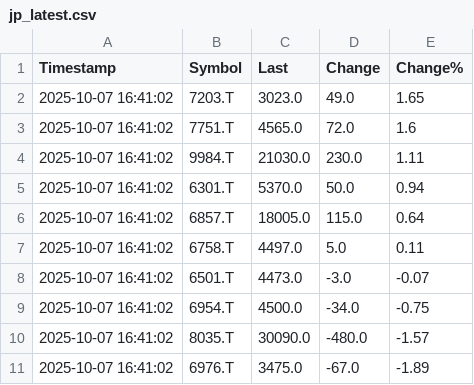
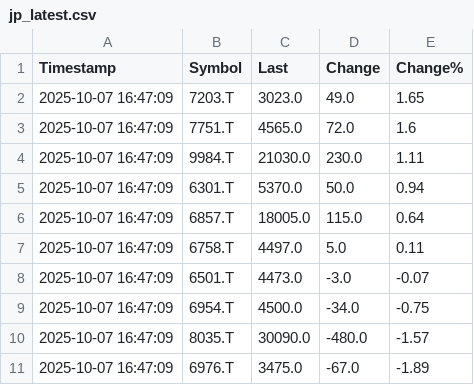
Before and after one commit to firingrain/fi-ri-n-g-rai-ning, a CSV file: jp_latest.csv, drawn as a sheet.

```diff
--- a/jp_latest.csv
+++ b/jp_latest.csv
@@ -1,11 +1,11 @@
 Timestamp,Symbol,Last,Change,Change%
-2025-10-07 16:41:02,7203.T,3023.0,49.0,1.65
-2025-10-07 16:41:02,7751.T,4565.0,72.0,1.6
-2025-10-07 16:41:02,9984.T,21030.0,230.0,1.11
-2025-10-07 16:41:02,6301.T,5370.0,50.0,0.94
-2025-10-07 16:41:02,6857.T,18005.0,115.0,0.64
-2025-10-07 16:41:02,6758.T,4497.0,5.0,0.11
-2025-10-07 16:41:02,6501.T,4473.0,-3.0,-0.07
-2025-10-07 16:41:02,6954.T,4500.0,-34.0,-0.75
-2025-10-07 16:41:02,8035.T,30090.0,-480.0,-1.57
-2025-10-07 16:41:02,6976.T,3475.0,-67.0,-1.89
+2025-10-07 16:47:09,7203.T,3023.0,49.0,1.65
+2025-10-07 16:47:09,7751.T,4565.0,72.0,1.6
+2025-10-07 16:47:09,9984.T,21030.0,230.0,1.11
+2025-10-07 16:47:09,6301.T,5370.0,50.0,0.94
+2025-10-07 16:47:09,6857.T,18005.0,115.0,0.64
+2025-10-07 16:47:09,6758.T,4497.0,5.0,0.11
+2025-10-07 16:47:09,6501.T,4473.0,-3.0,-0.07
+2025-10-07 16:47:09,6954.T,4500.0,-34.0,-0.75
+2025-10-07 16:47:09,8035.T,30090.0,-480.0,-1.57
+2025-10-07 16:47:09,6976.T,3475.0,-67.0,-1.89
```
